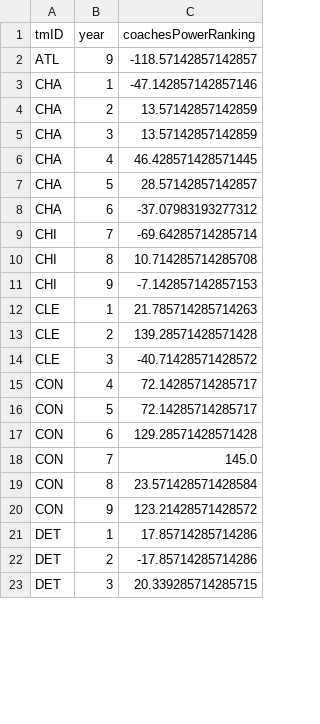
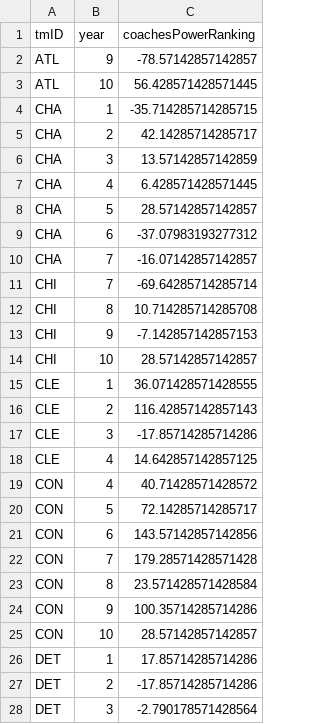
Before and after one commit to zearaujo11/AC, a CSV file: coaches_final.csv, drawn as a sheet; only a part is shown; the diff covers the shown part only.

```diff
--- a/coaches_final.csv
+++ b/coaches_final.csv
@@ -1,9 +1,11 @@
 tmID,year,coachesPowerRanking
-ATL,9,-118.57142857142857
-CHA,1,-47.142857142857146
-CHA,2,13.57142857142859
+ATL,9,-78.57142857142857
+ATL,10,56.428571428571445
+CHA,1,-35.714285714285715
+CHA,2,42.14285714285717
 CHA,3,13.57142857142859
-CHA,4,46.428571428571445
+CHA,4,6.428571428571445
 CHA,5,28.57142857142857
 CHA,6,-37.07983193277312
+CHA,7,-16.07142857142857
 CHI,7,-69.64285714285714
@@ -11,13 +13,16 @@ CHI,8,10.714285714285708
 CHI,9,-7.142857142857153
-CLE,1,21.785714285714263
-CLE,2,139.28571428571428
-CLE,3,-40.71428571428572
-CON,4,72.14285714285717
+CHI,10,28.57142857142857
+CLE,1,36.071428571428555
+CLE,2,116.42857142857143
+CLE,3,-17.85714285714286
+CLE,4,14.642857142857125
+CON,4,40.71428571428572
 CON,5,72.14285714285717
-CON,6,129.28571428571428
-CON,7,145.0
+CON,6,143.57142857142856
+CON,7,179.28571428571428
 CON,8,23.571428571428584
-CON,9,123.21428571428572
+CON,9,100.35714285714286
+CON,10,28.57142857142857
 DET,1,17.85714285714286
 DET,2,-17.85714285714286
-DET,3,20.339285714285715
+DET,3,-2.790178571428564
```
Also changed, not shown: 12 added rows and 74 edited cells elsewhere in this file, coach_contribution_powerRank.csv, filtered/feature_engineering_dataset.csv, 2 other files.
